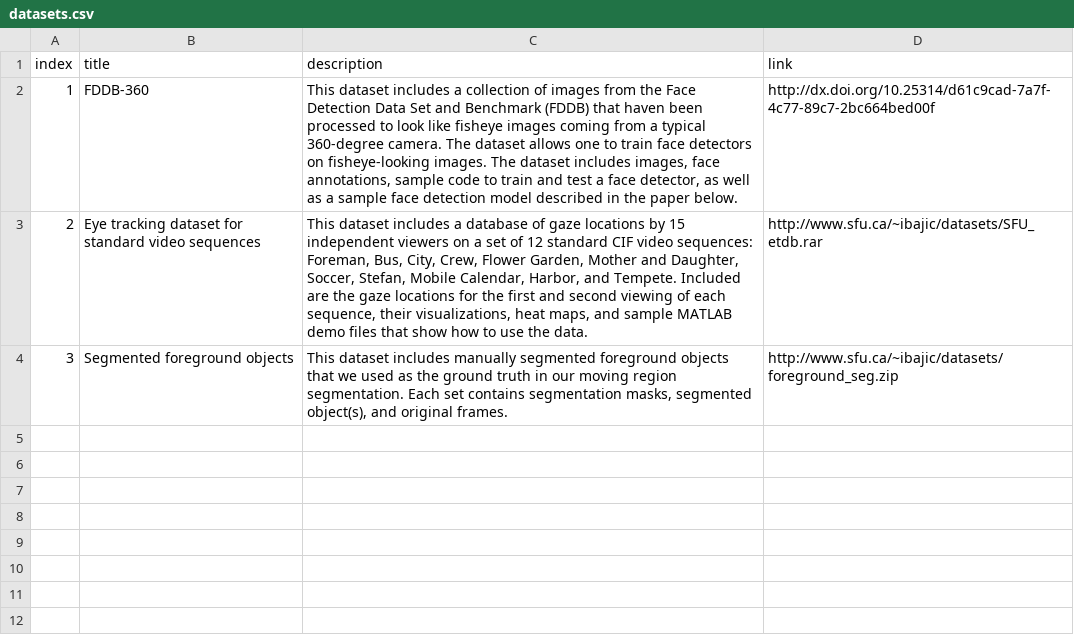
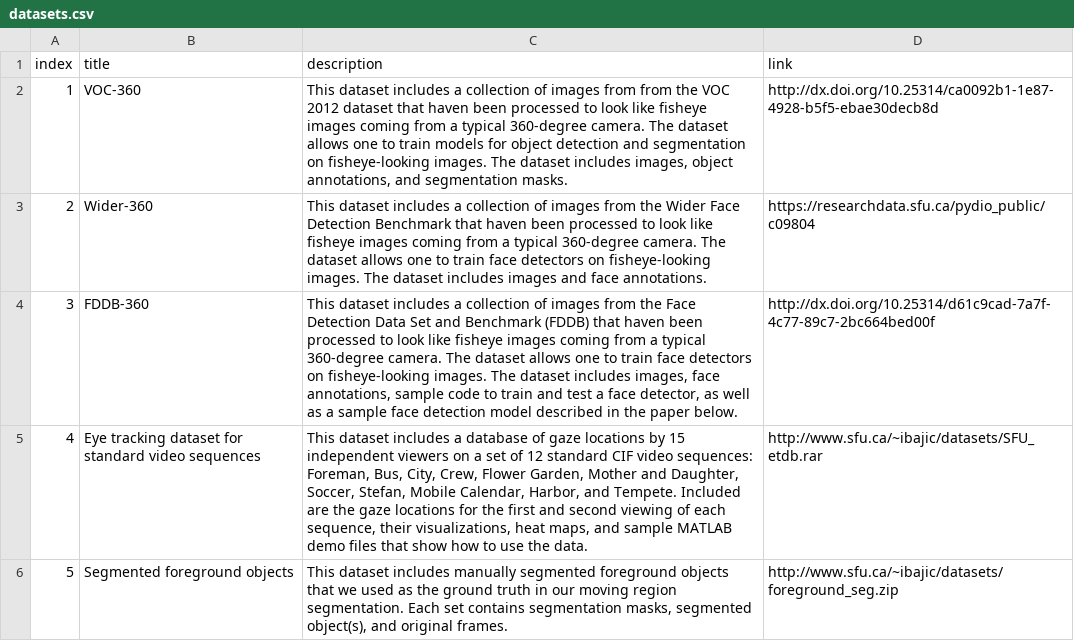
Before and after one commit to aleereza/multimedialab, a CSV file: website/src/data/datasets.csv, drawn as a sheet.

Commit message:
added publications and datasets

```diff
--- a/website/src/data/datasets.csv
+++ b/website/src/data/datasets.csv
@@ -1,4 +1,6 @@
 index,title,description,link
-1,FDDB-360,"This dataset includes a collection of images from the Face Detection Data Set and Benchmark (FDDB) that haven been processed to look like fisheye images coming from a typical 360-degree camera. The dataset allows one to train face detectors on fisheye-looking images. The dataset includes images, face annotations, sample code to train and test a face detector, as well as a sample face detection model described in the paper below.",http://dx.doi.org/10.25314/d61c9cad-7a7f-4c77-89c7-2bc664bed00f
-2,Eye tracking dataset for standard video sequences,"This dataset includes a database of gaze locations by 15 independent viewers on a set of 12 standard CIF video sequences: Foreman, Bus, City, Crew, Flower Garden, Mother and Daughter, Soccer, Stefan, Mobile Calendar, Harbor, and Tempete. Included are the gaze locations for the first and second viewing of each sequence, their visualizations, heat maps, and sample MATLAB demo files that show how to use the data.",http://www.sfu.ca/~ibajic/datasets/SFU_etdb.rar
-3,Segmented foreground objects,"This dataset includes manually segmented foreground objects that we used as the ground truth in our moving region segmentation. Each set contains segmentation masks, segmented object(s), and original frames.",http://www.sfu.ca/~ibajic/datasets/foreground_seg.zip
+1,VOC-360,"This dataset includes a collection of images from from the VOC 2012 dataset that haven been processed to look like fisheye images coming from a typical 360-degree camera. The dataset allows one to train models for object detection and segmentation on fisheye-looking images. The dataset includes images, object annotations, and segmentation masks.",http://dx.doi.org/10.25314/ca0092b1-1e87-4928-b5f5-ebae30decb8d
+2,Wider-360,This dataset includes a collection of images from the Wider Face Detection Benchmark that haven been processed to look like fisheye images coming from a typical 360-degree camera. The dataset allows one to train face detectors on fisheye-looking images. The dataset includes images and face annotations.,https://researchdata.sfu.ca/pydio_public/c09804
+3,FDDB-360,"This dataset includes a collection of images from the Face Detection Data Set and Benchmark (FDDB) that haven been processed to look like fisheye images coming from a typical 360-degree camera. The dataset allows one to train face detectors on fisheye-looking images. The dataset includes images, face annotations, sample code to train and test a face detector, as well as a sample face detection model described in the paper below.",http://dx.doi.org/10.25314/d61c9cad-7a7f-4c77-89c7-2bc664bed00f
+4,Eye tracking dataset for standard video sequences,"This dataset includes a database of gaze locations by 15 independent viewers on a set of 12 standard CIF video sequences: Foreman, Bus, City, Crew, Flower Garden, Mother and Daughter, Soccer, Stefan, Mobile Calendar, Harbor, and Tempete. Included are the gaze locations for the first and second viewing of each sequence, their visualizations, heat maps, and sample MATLAB demo files that show how to use the data.",http://www.sfu.ca/~ibajic/datasets/SFU_etdb.rar
+5,Segmented foreground objects,"This dataset includes manually segmented foreground objects that we used as the ground truth in our moving region segmentation. Each set contains segmentation masks, segmented object(s), and original frames.",http://www.sfu.ca/~ibajic/datasets/foreground_seg.zip
```
Also changed, not shown: website/src/data/publications.csv, 7 other files.
